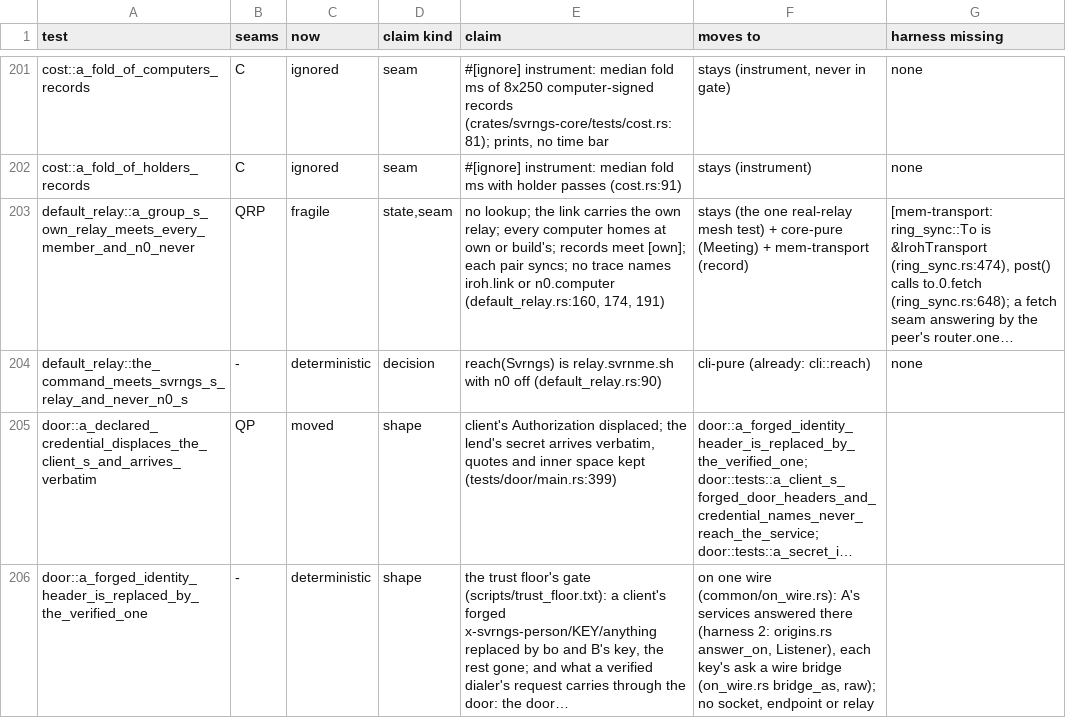
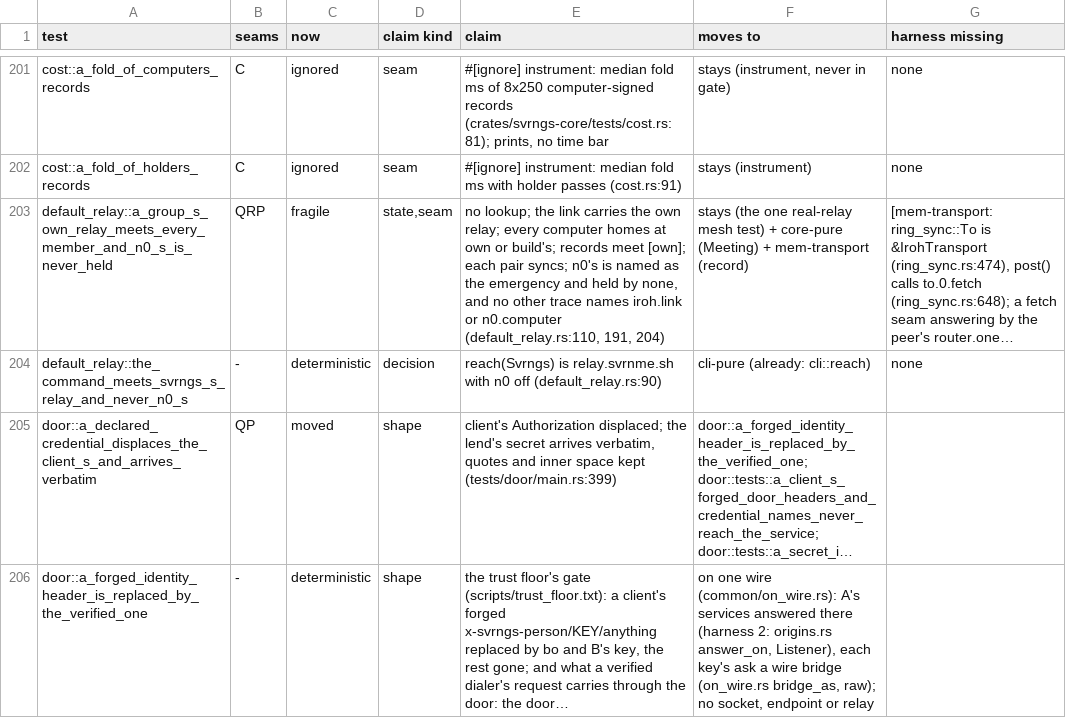
Before and after one commit to alexsbryan/svrngs, a TSV file: docs/seams.tsv, drawn as a sheet; only a part is shown, gaps mark what is left out; long unchanged cells end in ….

Commit message:
n0-emergency: the seams ledger and CHECKS name the renamed test
default_relay's test is a_group_s_own_relay_meets_every_member_and_n0_s_is_never_held
now (default_relay.rs:110), and its claim changes with the unit: n0's is
named as the emergency and held by none, no other trace naming it
(docs/seams.tsv:203, docs/CHECKS.md:271).

```diff
--- a/docs/seams.tsv
+++ b/docs/seams.tsv
@@ -202,3 +202,3 @@ cost::a_fold_of_computers_records	C	ignored	seam	#[ignore] instrument: median fo
 cost::a_fold_of_holders_records	C	ignored	seam	#[ignore] instrument: median fold ms with holder passes (cost.rs:91)	stays (instrument)	none
-default_relay::a_group_s_own_relay_meets_every_member_and_n0_never	QRP	fragile	state,seam	no lookup; the link carries the own relay; every computer homes at own or build's; records meet [own]; each pair syncs; no trace names iroh.link or n0.computer (default_relay.rs:160, 174, 191)	stays (the one real-relay mesh test) + core-pure (Meeting) + mem-transport (record)	[mem-transport: ring_sync::To is &IrohTransport (ring_sync.rs:474), post() calls to.0.fetch (ring_sync.rs:648); a fetch seam answering by the peer's router.one…
+default_relay::a_group_s_own_relay_meets_every_member_and_n0_s_is_never_held	QRP	fragile	state,seam	no lookup; the link carries the own relay; every computer homes at own or build's; records meet [own]; each pair syncs; n0's is named as the emergency and held by none, and no other trace names iroh.link or n0.computer (default_relay.rs:110, 191, 204)	stays (the one real-relay mesh test) + core-pure (Meeting) + mem-transport (record)	[mem-transport: ring_sync::To is &IrohTransport (ring_sync.rs:474), post() calls to.0.fetch (ring_sync.rs:648); a fetch seam answering by the peer's router.one…
 default_relay::the_command_meets_svrngs_s_relay_and_never_n0_s	-	deterministic	decision	reach(Svrngs) is relay.svrnme.sh with n0 off (default_relay.rs:90)	cli-pure (already: cli::reach)	none
```
Also changed, not shown: 1 other file.
